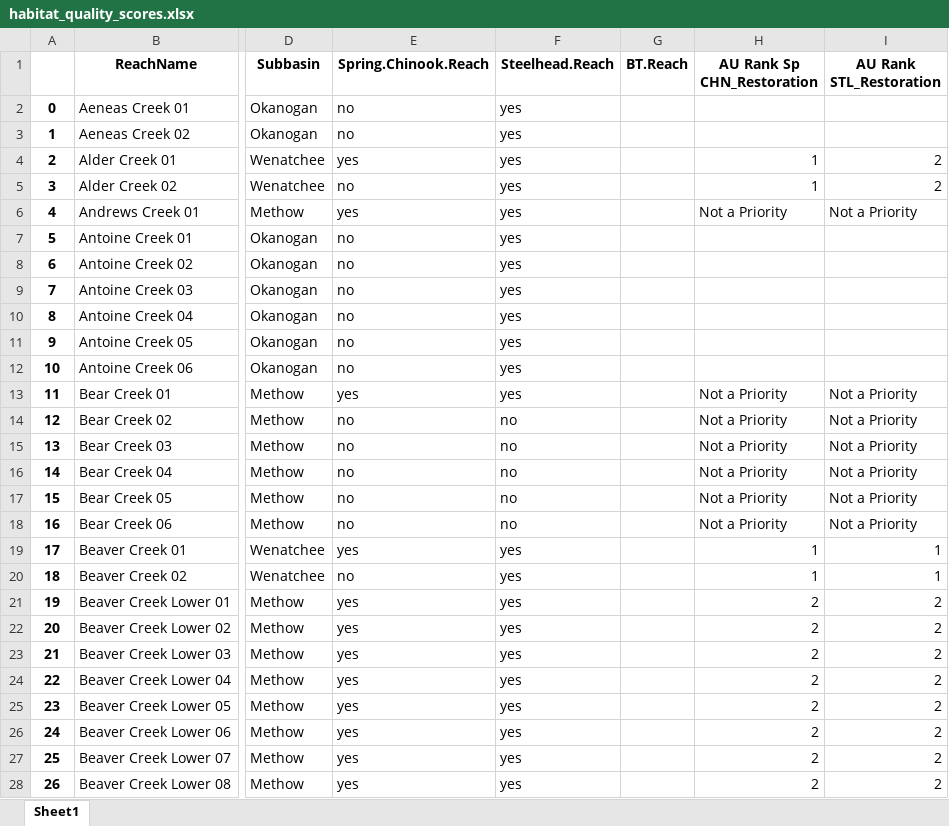
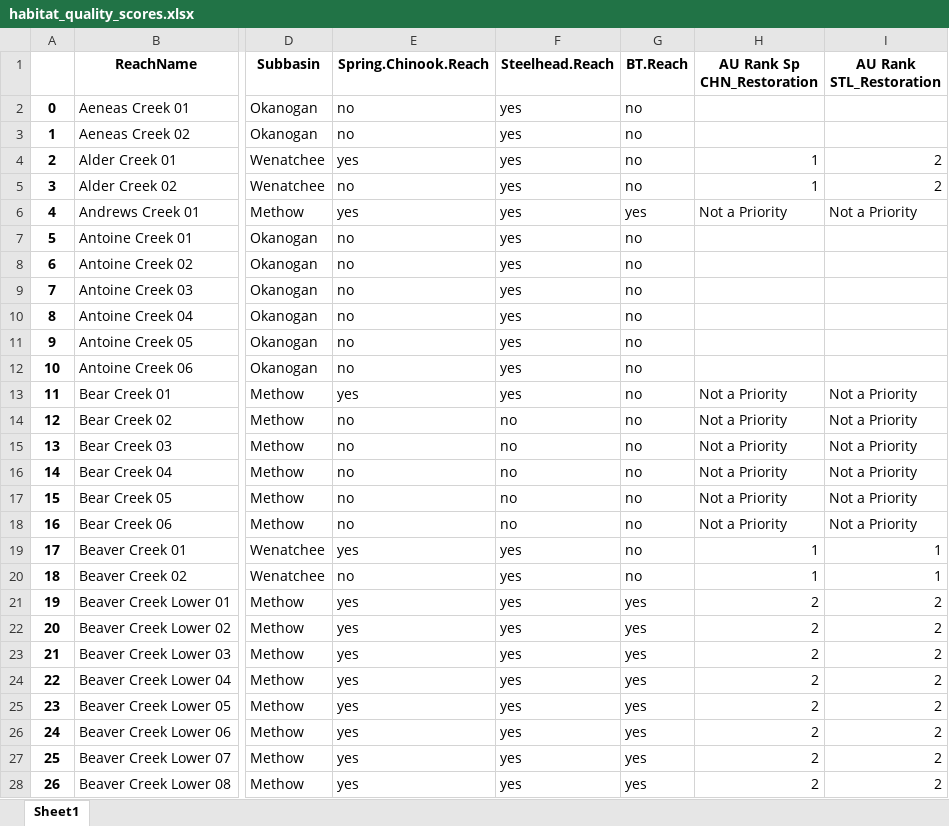
Before and after one commit to Upper-Columbia-Salmon-Recovery-Board/Prioritization_Step2_Data_Tool, an Excel workbook: habitat_quality_scores.xlsx, sheet Sheet1, drawn as a sheet; only a part is shown, gaps mark what is left out; values as stored, in another font and other column widths than the file's, no borders; the diff covers the shown part only; the diff names each change by its address in the sheet, - before the commit and + after, or states it on an @@ line.

Commit message:
Updated habitat quality scores and a few other minor edits

```diff
--- a/habitat_quality_scores.xlsx (sheet Sheet1)
+++ b/habitat_quality_scores.xlsx (sheet Sheet1)
-G2:G5 (BT.Reach): (empty)
+G2:G5 (BT.Reach): no
-G6 (BT.Reach): (empty)
+G6 (BT.Reach): yes
-G7:G20 (BT.Reach): (empty)
+G7:G20 (BT.Reach): no
-G21:G28 (BT.Reach): (empty)
+G21:G28 (BT.Reach): yes
```
Also changed, not shown: 712 edited cells elsewhere in this sheet, 2 other files.
